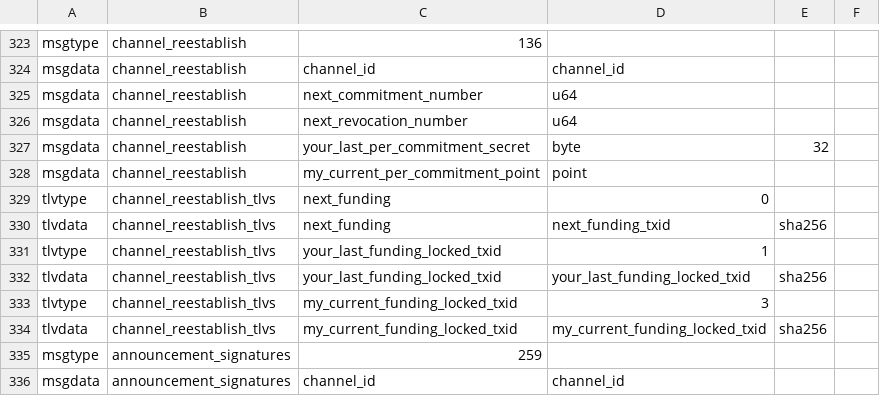
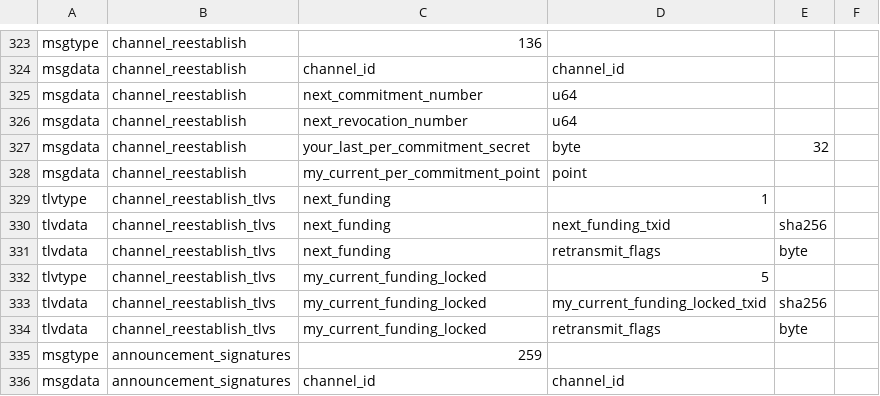
Before and after one commit to ElementsProject/lightning, a CSV file: wire/peer_wire.csv, drawn as a sheet; only a part is shown, gaps mark what is left out.

Commit message:
splice: Update to current spec
Updating splice related reestablish code to
https://github.com/lightning/bolts/pull/1289
and
https://github.com/lightning/bolts/pull/1160

Changelog-Changed: Breaking change -- if you have splicing enabled on a channel both nodes must upgrade in unison due to updating `channel_reestablish` for to new splice specifications

```diff
--- a/wire/peer_wire.csv
+++ b/wire/peer_wire.csv
@@ -328,8 +328,8 @@ msgdata,channel_reestablish,your_last_per_commitment_secret,byte,32
 msgdata,channel_reestablish,my_current_per_commitment_point,point,
-tlvtype,channel_reestablish_tlvs,next_funding,0
+tlvtype,channel_reestablish_tlvs,next_funding,1
 tlvdata,channel_reestablish_tlvs,next_funding,next_funding_txid,sha256,
-tlvtype,channel_reestablish_tlvs,your_last_funding_locked_txid,1
-tlvdata,channel_reestablish_tlvs,your_last_funding_locked_txid,your_last_funding_locked_txid,sha256,
-tlvtype,channel_reestablish_tlvs,my_current_funding_locked_txid,3
-tlvdata,channel_reestablish_tlvs,my_current_funding_locked_txid,my_current_funding_locked_txid,sha256,
+tlvdata,channel_reestablish_tlvs,next_funding,retransmit_flags,byte,
+tlvtype,channel_reestablish_tlvs,my_current_funding_locked,5
+tlvdata,channel_reestablish_tlvs,my_current_funding_locked,my_current_funding_locked_txid,sha256,
+tlvdata,channel_reestablish_tlvs,my_current_funding_locked,retransmit_flags,byte,
 msgtype,announcement_signatures,259
```
Also changed, not shown: 3 other files.
